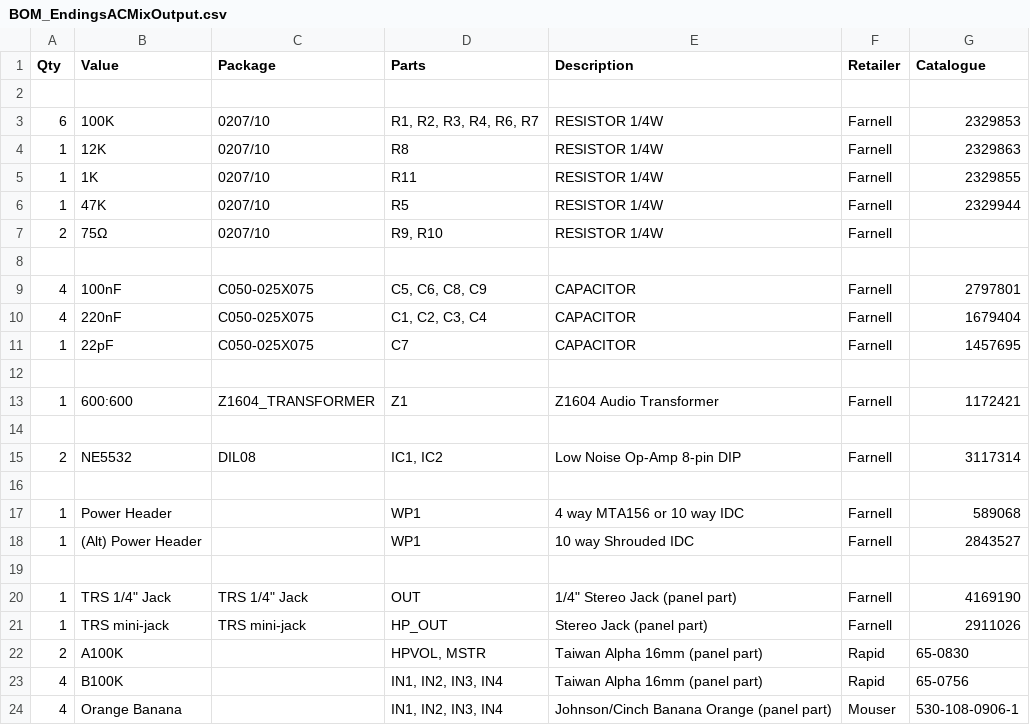
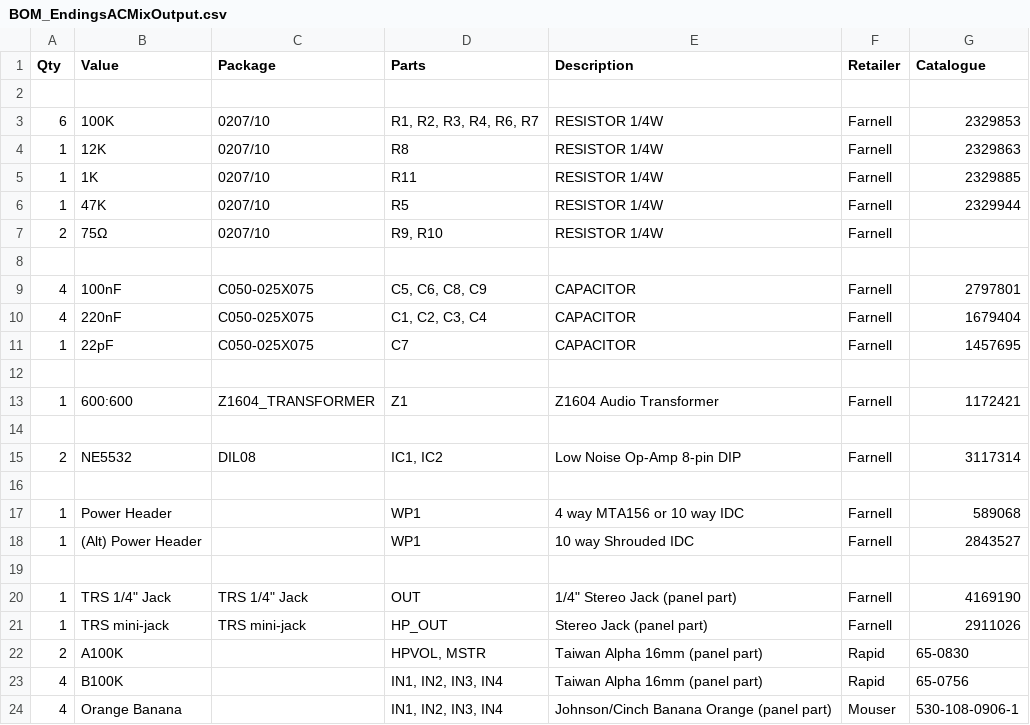
Before and after one commit to AidanTek/ElectricNoodleBox, a CSV file: ModularSeries/EndingsACMixOutput/BOM_EndingsACMixOutput.csv, drawn as a sheet.

Commit message:
BOM resistor catalogue no. corrections

```diff
--- a/ModularSeries/EndingsACMixOutput/BOM_EndingsACMixOutput.csv
+++ b/ModularSeries/EndingsACMixOutput/BOM_EndingsACMixOutput.csv
@@ -4,3 +4,3 @@
 1,12K,0207/10,R8,RESISTOR 1/4W,Farnell,2329863
-1,1K,0207/10,R11,RESISTOR 1/4W,Farnell,2329855
+1,1K,0207/10,R11,RESISTOR 1/4W,Farnell,2329885
 1,47K,0207/10,R5,RESISTOR 1/4W,Farnell,2329944
```
Also changed, not shown: ModularSeries/EndingsACMixOutput/Controls/BOM_Endings_Controls.csv, ModularSeries/PrismTricoreVCO/BOM_PrismTricoreVCO.csv.
